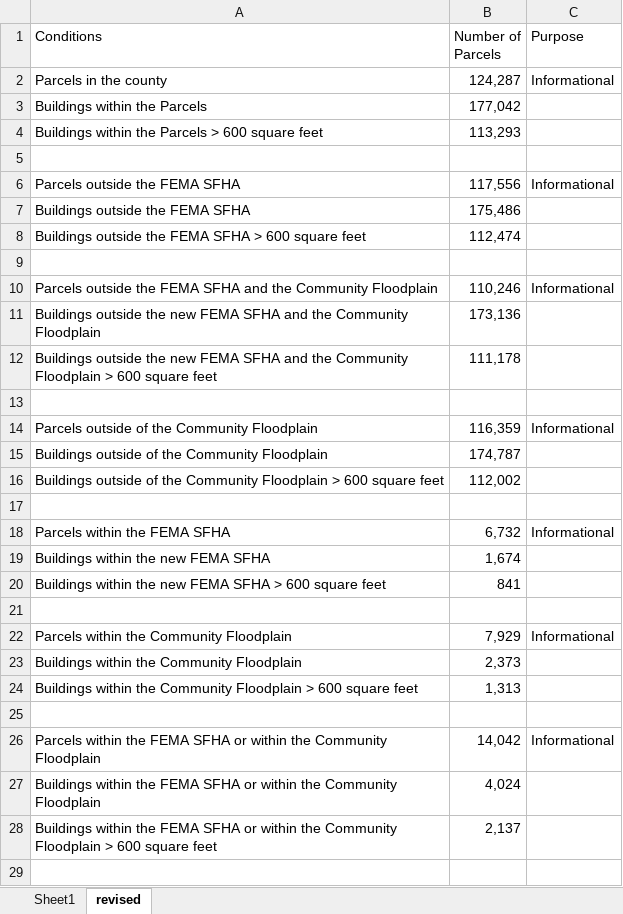
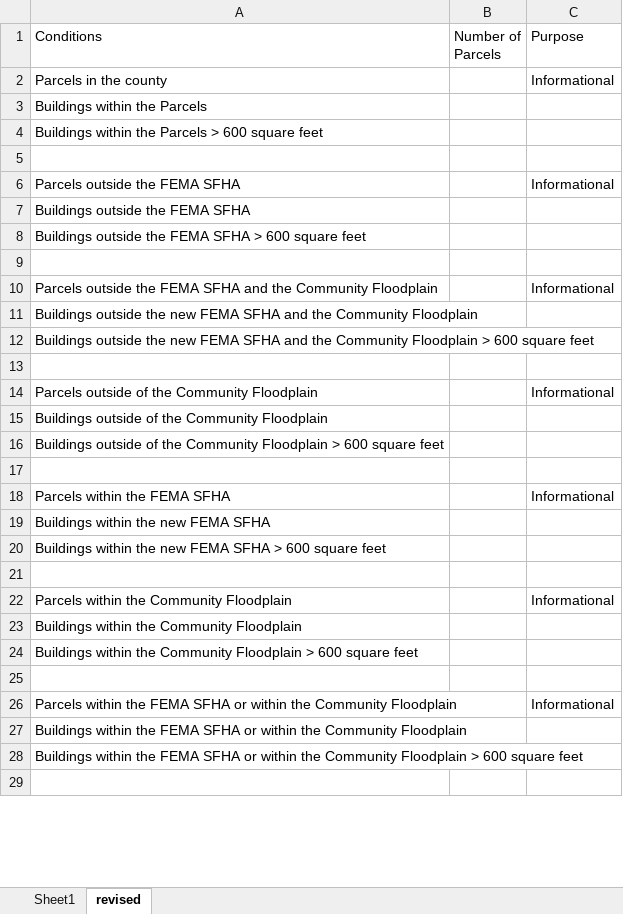
Before and after one commit to jmorgan11/Henrico_Data_2026, an Excel workbook: data/Conditions_Queries.xlsx, sheet revised, drawn as a sheet; only a part is shown; values as stored, in another font and other column widths than the file's, no cell formats; the diff covers the shown part only; the diff names each change by its address in the sheet, - before the commit and + after, or states it on an @@ line.

Commit message:
Remove strike throughs.

```diff
--- a/data/Conditions_Queries.xlsx (sheet revised)
+++ b/data/Conditions_Queries.xlsx (sheet revised)
-B2 (Number of Parcels): 124,287
+B2 (Number of Parcels): (empty)
-B3 (Number of Parcels): 177,042
+B3 (Number of Parcels): (empty)
-B4 (Number of Parcels): 113,293
+B4 (Number of Parcels): (empty)
-B6 (Number of Parcels): 117,556
+B6 (Number of Parcels): (empty)
-B7 (Number of Parcels): 175,486
+B7 (Number of Parcels): (empty)
-B8 (Number of Parcels): 112,474
+B8 (Number of Parcels): (empty)
-B10 (Number of Parcels): 110,246
+B10 (Number of Parcels): (empty)
-B11 (Number of Parcels): 173,136
+B11 (Number of Parcels): (empty)
-B12 (Number of Parcels): 111,178
+B12 (Number of Parcels): (empty)
-B14 (Number of Parcels): 116,359
+B14 (Number of Parcels): (empty)
-B15 (Number of Parcels): 174,787
+B15 (Number of Parcels): (empty)
-B16 (Number of Parcels): 112,002
+B16 (Number of Parcels): (empty)
-B18 (Number of Parcels): 6,732
+B18 (Number of Parcels): (empty)
-B19 (Number of Parcels): 1,674
+B19 (Number of Parcels): (empty)
-B20 (Number of Parcels): 841
+B20 (Number of Parcels): (empty)
-B22 (Number of Parcels): 7,929
+B22 (Number of Parcels): (empty)
-B23 (Number of Parcels): 2,373
+B23 (Number of Parcels): (empty)
-B24 (Number of Parcels): 1,313
+B24 (Number of Parcels): (empty)
-B26 (Number of Parcels): 14,042
+B26 (Number of Parcels): (empty)
-B27 (Number of Parcels): 4,024
+B27 (Number of Parcels): (empty)
-B28 (Number of Parcels): 2,137
+B28 (Number of Parcels): (empty)
```
Also changed, not shown: 18 edited cells elsewhere in this sheet, cell formats.
